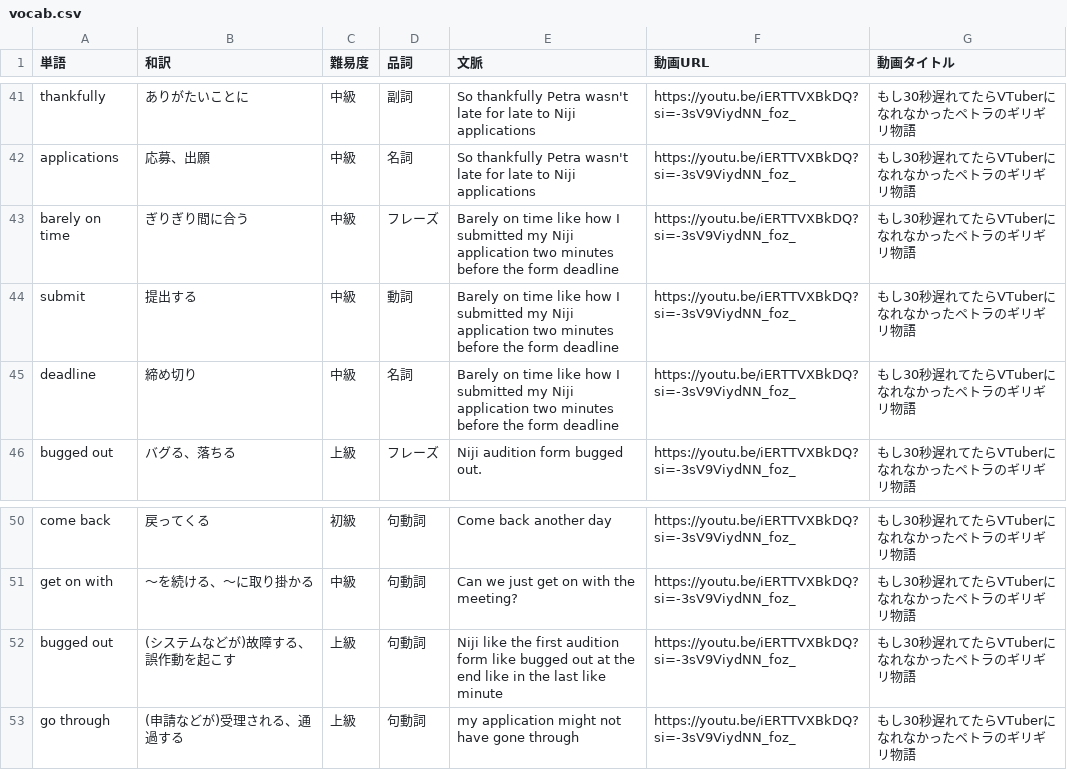
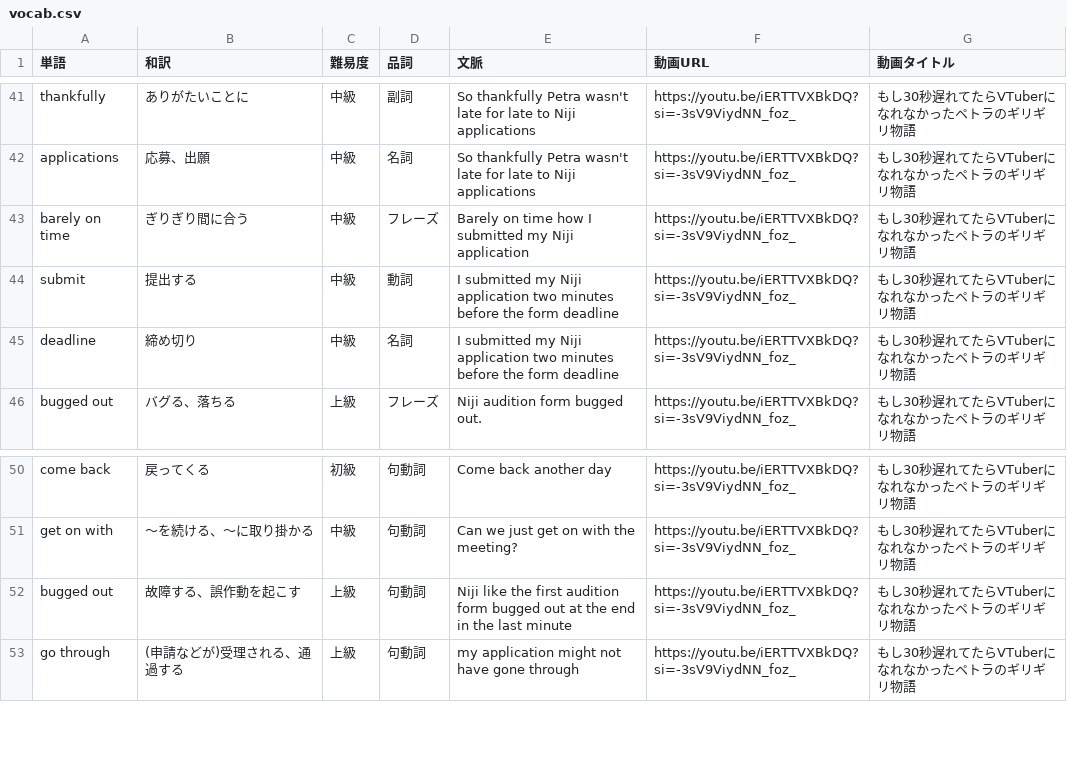
Before and after one commit to w-udagawa/vlingual-cards, a CSV file: public/vocab.csv, drawn as a sheet; only a part is shown, gaps mark what is left out.

Commit message:
Update vocab.csv

```diff
--- a/public/vocab.csv
+++ b/public/vocab.csv
@@ -42,5 +42,5 @@ thankfully,ありがたいことに,中級,副詞,So thankfully Petra wasn't lat
 applications,応募、出願,中級,名詞,So thankfully Petra wasn't late for late to Niji applications,https://youtu.be/iERTTVXBkDQ?si=-3sV9ViydNN_foz_,もし30秒遅れてたらVTuberになれなかったペトラのギリギリ物語
-barely on time,ぎりぎり間に合う,中級,フレーズ,Barely on time like how I submitted my Niji application two minutes before the form deadline,https://youtu.be/iERTTVXBkDQ?si=-3sV9ViydNN_foz_,もし30秒遅れてたらVTuberになれなかったペトラのギリギリ物語
-submit,提出する,中級,動詞,Barely on time like how I submitted my Niji application two minutes before the form deadline,https://youtu.be/iERTTVXBkDQ?si=-3sV9ViydNN_foz_,もし30秒遅れてたらVTuberになれなかったペトラのギリギリ物語
-deadline,締め切り,中級,名詞,Barely on time like how I submitted my Niji application two minutes before the form deadline,https://youtu.be/iERTTVXBkDQ?si=-3sV9ViydNN_foz_,もし30秒遅れてたらVTuberになれなかったペトラのギリギリ物語
+barely on time,ぎりぎり間に合う,中級,フレーズ,Barely on time how I submitted my Niji application,https://youtu.be/iERTTVXBkDQ?si=-3sV9ViydNN_foz_,もし30秒遅れてたらVTuberになれなかったペトラのギリギリ物語
+submit,提出する,中級,動詞,I submitted my Niji application two minutes before the form deadline,https://youtu.be/iERTTVXBkDQ?si=-3sV9ViydNN_foz_,もし30秒遅れてたらVTuberになれなかったペトラのギリギリ物語
+deadline,締め切り,中級,名詞,I submitted my Niji application two minutes before the form deadline,https://youtu.be/iERTTVXBkDQ?si=-3sV9ViydNN_foz_,もし30秒遅れてたらVTuberになれなかったペトラのギリギリ物語
 bugged out,バグる、落ちる,上級,フレーズ,Niji audition form bugged out.,https://youtu.be/iERTTVXBkDQ?si=-3sV9ViydNN_foz_,もし30秒遅れてたらVTuberになれなかったペトラのギリギリ物語
@@ -51,3 +51,3 @@ come back,戻ってくる,初級,句動詞,Come back another day,https://youtu.b
 get on with,～を続ける、～に取り掛かる,中級,句動詞,Can we just get on with the meeting?,https://youtu.be/iERTTVXBkDQ?si=-3sV9ViydNN_foz_,もし30秒遅れてたらVTuberになれなかったペトラのギリギリ物語
-bugged out,(システムなどが)故障する、誤作動を起こす,上級,句動詞,Niji like the first audition form like bugged out at the end like in the last like minute,https://youtu.be/iERTTVXBkDQ?si=-3sV9ViydNN_foz_,もし30秒遅れてたらVTuberになれなかったペトラのギリギリ物語
+bugged out,故障する、誤作動を起こす,上級,句動詞,Niji like the first audition form bugged out at the end in the last minute,https://youtu.be/iERTTVXBkDQ?si=-3sV9ViydNN_foz_,もし30秒遅れてたらVTuberになれなかったペトラのギリギリ物語
 go through,(申請などが)受理される、通過する,上級,句動詞,my application might not have gone through,https://youtu.be/iERTTVXBkDQ?si=-3sV9ViydNN_foz_,もし30秒遅れてたらVTuberになれなかったペトラのギリギリ物語
```
